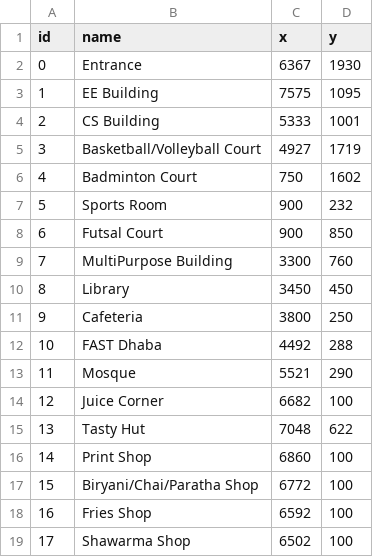
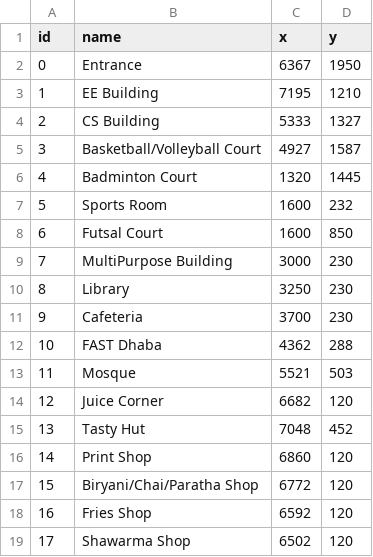
Before and after one commit to Urwa5618/Fast_Campus_Navigation_System, a CSV file: data/locations.csv, drawn as a sheet.

```diff
--- a/data/locations.csv
+++ b/data/locations.csv
@@ -1,19 +1,19 @@
 id,name,x,y
-0,Entrance,6367,1930
-1,EE Building,7575,1095
-2,CS Building,5333,1001
-3,Basketball/Volleyball Court,4927,1719
-4,Badminton Court,750,1602
-5,Sports Room,900,232
-6,Futsal Court,900,850
-7,MultiPurpose Building,3300,760
-8,Library,3450,450
-9,Cafeteria,3800,250
-10,FAST Dhaba,4492,288
-11,Mosque,5521,290
-12,Juice Corner,6682,100
-13,Tasty Hut,7048,622
-14,Print Shop,6860,100
-15,Biryani/Chai/Paratha Shop,6772,100
-16,Fries Shop,6592,100
-17,Shawarma Shop,6502,100
+0,Entrance,6367,1950
+1,EE Building,7195,1210
+2,CS Building,5333,1327
+3,Basketball/Volleyball Court,4927,1587
+4,Badminton Court,1320,1445
+5,Sports Room,1600,232
+6,Futsal Court,1600,850
+7,MultiPurpose Building,3000,230
+8,Library,3250,230
+9,Cafeteria,3700,230
+10,FAST Dhaba,4362,288
+11,Mosque,5521,503
+12,Juice Corner,6682,120
+13,Tasty Hut,7048,452
+14,Print Shop,6860,120
+15,Biryani/Chai/Paratha Shop,6772,120
+16,Fries Shop,6592,120
+17,Shawarma Shop,6502,120
```
Also changed, not shown: 6 other files.
